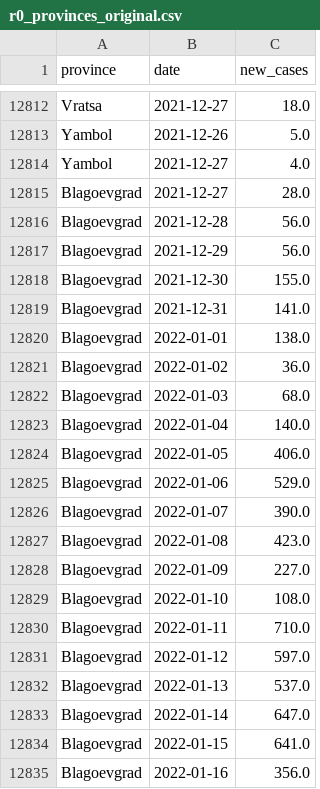
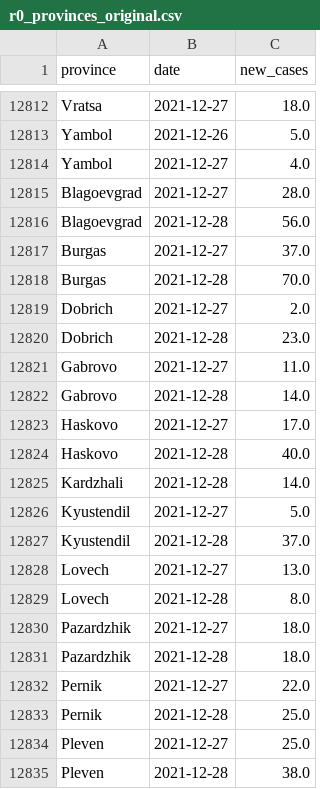
Before and after one commit to svilens/covid-bulgaria, a CSV file: dash_data/r0_provinces_original.csv, drawn as a sheet; only a part is shown, gaps mark what is left out; the shorter side is filled out with more unchanged rows; the diff covers the shown part only.

```diff
--- a/dash_data/r0_provinces_original.csv
+++ b/dash_data/r0_provinces_original.csv
@@ -12816 +12816,20 @@ Blagoevgrad,2021-12-27,28.0
 Blagoevgrad,2021-12-28,56.0
+Burgas,2021-12-27,37.0
+Burgas,2021-12-28,70.0
+Dobrich,2021-12-27,2.0
+Dobrich,2021-12-28,23.0
+Gabrovo,2021-12-27,11.0
+Gabrovo,2021-12-28,14.0
+Haskovo,2021-12-27,17.0
+Haskovo,2021-12-28,40.0
+Kardzhali,2021-12-28,14.0
+Kyustendil,2021-12-27,5.0
+Kyustendil,2021-12-28,37.0
+Lovech,2021-12-27,13.0
+Lovech,2021-12-28,8.0
+Pazardzhik,2021-12-27,18.0
+Pazardzhik,2021-12-28,18.0
+Pernik,2021-12-27,22.0
+Pernik,2021-12-28,25.0
+Pleven,2021-12-27,25.0
+Pleven,2021-12-28,38.0
```
Also changed, not shown: 46 added rows, 1 removed row and 17 moved rows elsewhere in this file, dash_data/r0_provinces_smoothed.csv, dash_data/ts_data.csv, 12 other files.
